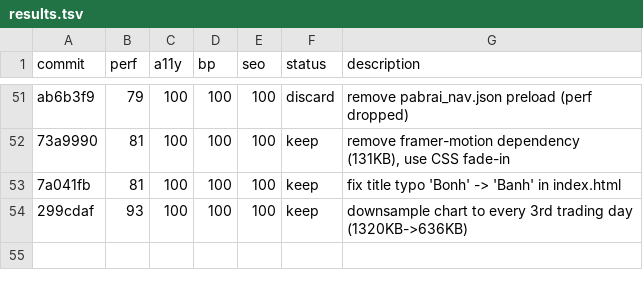
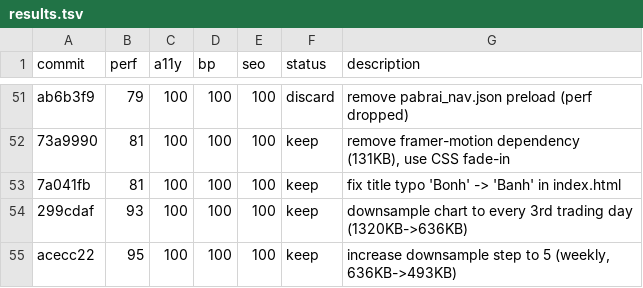
Before and after one commit to avinash753159/BBMB-Index, a TSV file: results.tsv, drawn as a sheet; only a part is shown, gaps mark what is left out.

```diff
--- a/results.tsv
+++ b/results.tsv
@@ -54 +54,2 @@ ab6b3f9	79	100	100	100	discard	remove pabrai_nav.json preload (perf dropped)
 299cdaf	93	100	100	100	keep	downsample chart to every 3rd trading day (1320KB->636KB)
+acecc22	95	100	100	100	keep	increase downsample step to 5 (weekly, 636KB->493KB)
```
Also changed, not shown: 2 other files.
